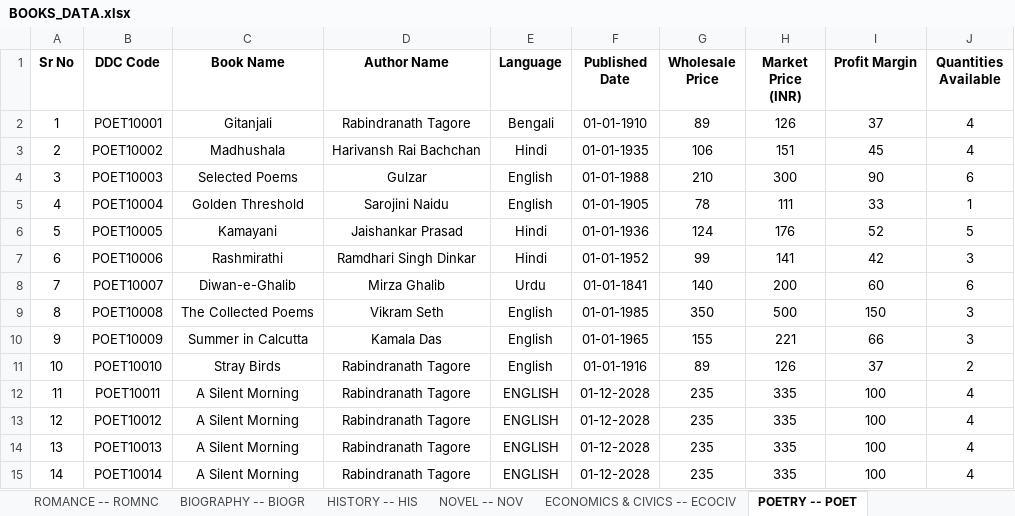
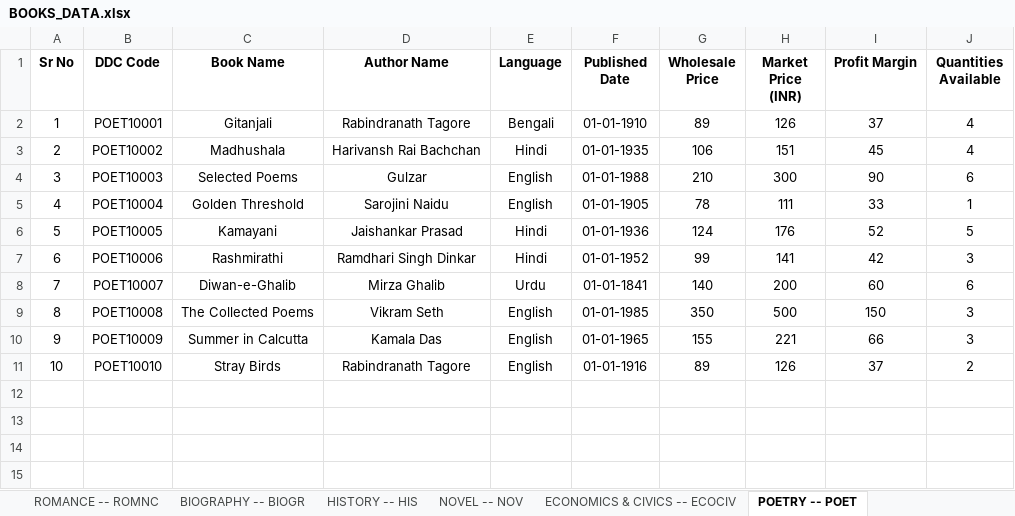
Before and after one commit to MJJ-TechWorld/General_books_store_mgmt_sys, an Excel workbook: BOOKS_DATA.xlsx, sheet POETRY -- POET, drawn as a sheet; values as stored, in another font and other column widths than the file's, no borders; the diff names each change by its address in the sheet, - before the commit and + after, or states it on an @@ line.

```diff
--- a/BOOKS_DATA.xlsx (sheet POETRY -- POET)
+++ b/BOOKS_DATA.xlsx (sheet POETRY -- POET)
-row 12: 11 | POET10011 | A Silent Morning | Rabindranath Tagore | ENGLISH | 01-12-2028 | 235 | 335 | 100 | 4
-row 13: 12 | POET10012 | A Silent Morning | Rabindranath Tagore | ENGLISH | 01-12-2028 | 235 | 335 | 100 | 4
-row 14: 13 | POET10013 | A Silent Morning | Rabindranath Tagore | ENGLISH | 01-12-2028 | 235 | 335 | 100 | 4
-row 15: 14 | POET10014 | A Silent Morning | Rabindranath Tagore | ENGLISH | 01-12-2028 | 235 | 335 | 100 | 4
```
Also changed, not shown: sheet ROMANCE -- ROMNC, sheet HISTORY -- HIS, 2 other files.
